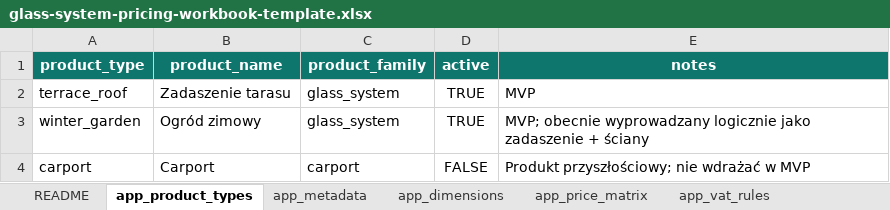
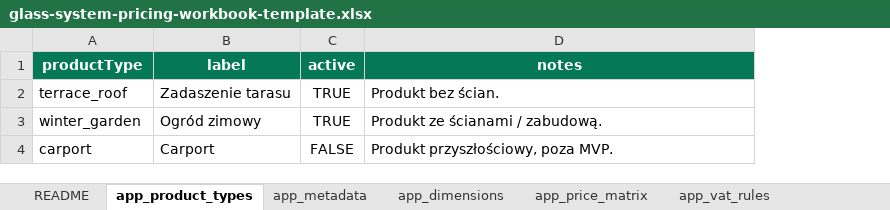
Before and after one commit to Dominik97x/glass-system-web, an Excel workbook: docs/templates/glass-system-pricing-workbook-template.xlsx, sheet app_product_types, drawn as a sheet; values as stored, in another font and other column widths than the file's, no borders; table styles not drawn; removed rows and columns are numbered as before the commit, all else as after; the diff names each change by its address in the sheet, - before the commit and + after, or states it on an @@ line.

Commit message:
Add Glass System pricing workbook template

```diff
--- a/docs/templates/glass-system-pricing-workbook-template.xlsx (sheet app_product_types)
+++ b/docs/templates/glass-system-pricing-workbook-template.xlsx (sheet app_product_types)
-column C (product_family), rows 2-4: glass_system | glass_system | carport
-A1: product_type
+A1: productType
-B1: product_name
+B1: label
-D2 (notes): MVP
+D2 (notes): Produkt bez ścian.
-D3 (notes): MVP; obecnie wyprowadzany logicznie jako zadaszenie + ściany
+D3 (notes): Produkt ze ścianami / zabudową.
-D4 (notes): Produkt przyszłościowy; nie wdrażać w MVP
+D4 (notes): Produkt przyszłościowy, poza MVP.
```
Also changed, not shown: sheet app_price_matrix, sheet app_bitrix_product_mapping, sheet app_dimensions, sheet README, sheet app_metadata, sheet app_vat_rules.
